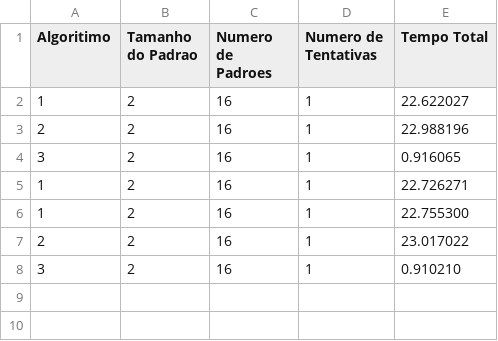
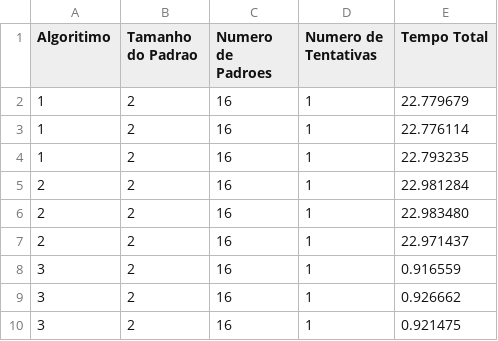
Before and after one commit to joaovclobo/TP3-PAA-CASAMENTO_DE_PADROES_E_SIMILARIDADE_DNA, a CSV file: Arquivos/tempos.csv, drawn as a sheet.

```diff
--- a/Arquivos/tempos.csv
+++ b/Arquivos/tempos.csv
@@ -1,8 +1,10 @@
 Algoritimo,Tamanho do Padrao,Numero de Padroes,Numero de Tentativas,Tempo Total
-1,2,16,1,22.622027
-2,2,16,1,22.988196
-3,2,16,1,0.916065
-1,2,16,1,22.726271
-1,2,16,1,22.755300
-2,2,16,1,23.017022
-3,2,16,1,0.910210
+1,2,16,1,22.779679
+1,2,16,1,22.776114
+1,2,16,1,22.793235
+2,2,16,1,22.981284
+2,2,16,1,22.983480
+2,2,16,1,22.971437
+3,2,16,1,0.916559
+3,2,16,1,0.926662
+3,2,16,1,0.921475
```
Also changed, not shown: Arquivos/similaridades.csv, 4 other files.
